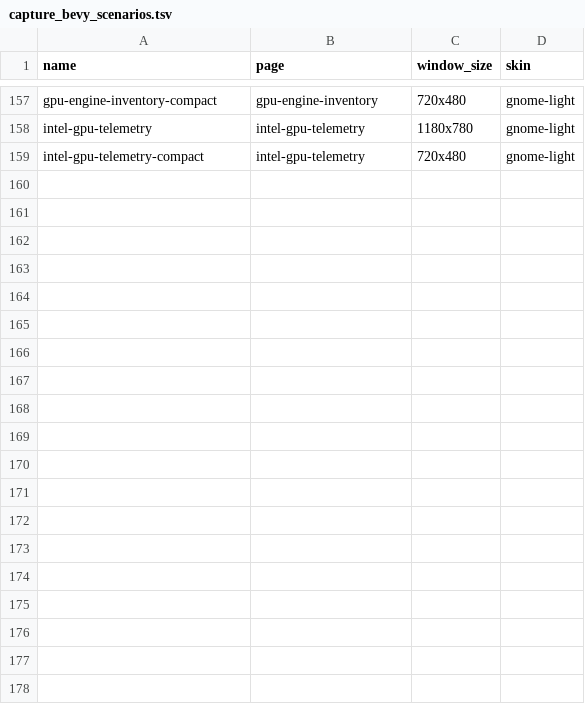
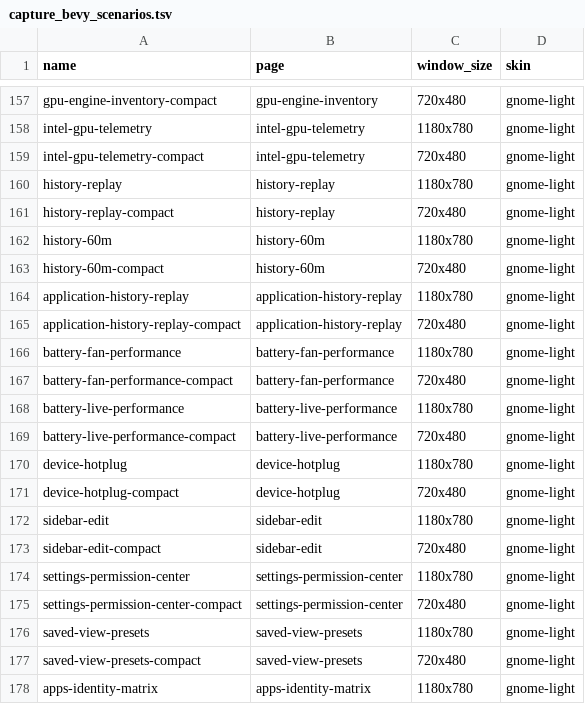
Before and after one commit to YellowWhiteBlackCat/TaskForest, a TSV file: scripts/capture_bevy_scenarios.tsv, drawn as a sheet; only a part is shown, gaps mark what is left out; the diff covers the shown part only; the diff names each change by its address in the sheet, - before the commit and + after, or states it on an @@ line.

Commit message:
feat: complete full 54-scenario parity across iced, bevy, and tui

```diff
--- a/scripts/capture_bevy_scenarios.tsv
+++ b/scripts/capture_bevy_scenarios.tsv
+row 160: history-replay | history-replay | 1180x780 | gnome-light
+row 161: history-replay-compact | history-replay | 720x480 | gnome-light
+row 162: history-60m | history-60m | 1180x780 | gnome-light
+row 163: history-60m-compact | history-60m | 720x480 | gnome-light
+row 164: application-history-replay | application-history-replay | 1180x780 | gnome-light
+row 165: application-history-replay-compact | application-history-replay | 720x480 | gnome-light
+row 166: battery-fan-performance | battery-fan-performance | 1180x780 | gnome-light
+row 167: battery-fan-performance-compact | battery-fan-performance | 720x480 | gnome-light
+row 168: battery-live-performance | battery-live-performance | 1180x780 | gnome-light
+row 169: battery-live-performance-compact | battery-live-performance | 720x480 | gnome-light
+row 170: device-hotplug | device-hotplug | 1180x780 | gnome-light
+row 171: device-hotplug-compact | device-hotplug | 720x480 | gnome-light
+row 172: sidebar-edit | sidebar-edit | 1180x780 | gnome-light
+row 173: sidebar-edit-compact | sidebar-edit | 720x480 | gnome-light
+row 174: settings-permission-center | settings-permission-center | 1180x780 | gnome-light
+row 175: settings-permission-center-compact | settings-permission-center | 720x480 | gnome-light
+row 176: saved-view-presets | saved-view-presets | 1180x780 | gnome-light
+row 177: saved-view-presets-compact | saved-view-presets | 720x480 | gnome-light
+row 178: apps-identity-matrix | apps-identity-matrix | 1180x780 | gnome-light
```
Also changed, not shown: 15 added rows elsewhere in this file, scripts/capture_iced_scenarios.tsv, scripts/capture_tui_scenarios.tsv, 33 other files.
